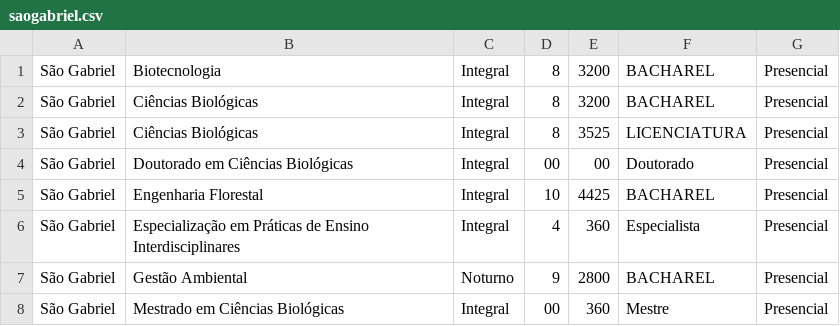
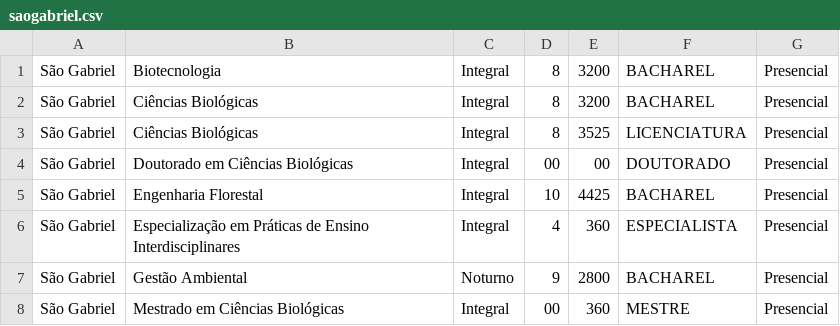
Before and after one commit to Judsonn/UnInforma, a CSV file: Dados API/uniforma/curso/saogabriel.csv, drawn as a sheet.

```diff
--- a/Dados API/uniforma/curso/saogabriel.csv
+++ b/Dados API/uniforma/curso/saogabriel.csv
@@ -3,6 +3,6 @@ São Gabriel,Ciências Biológicas,Integral,8,3200,BACHAREL,Presencial
 São Gabriel,Ciências Biológicas,Integral,8,3525,LICENCIATURA,Presencial
-São Gabriel,Doutorado em Ciências Biológicas,Integral,00,00,Doutorado,Presencial
+São Gabriel,Doutorado em Ciências Biológicas,Integral,00,00,DOUTORADO,Presencial
 São Gabriel,Engenharia Florestal,Integral,10,4425,BACHAREL,Presencial
-São Gabriel,Especialização em Práticas de Ensino Interdisciplinares,Integral,4,360,Especialista,Presencial
+São Gabriel,Especialização em Práticas de Ensino Interdisciplinares,Integral,4,360,ESPECIALISTA,Presencial
 São Gabriel,Gestão Ambiental,Noturno,9,2800,BACHAREL,Presencial
-São Gabriel,Mestrado em Ciências Biológicas,Integral,00,360,Mestre,Presencial
+São Gabriel,Mestrado em Ciências Biológicas,Integral,00,360,MESTRE,Presencial
```
Also changed, not shown: Dados API/uniforma/curso/cacapavadosul.csv, Dados API/uniforma/curso/dompedrito.csv, 3 other files.
